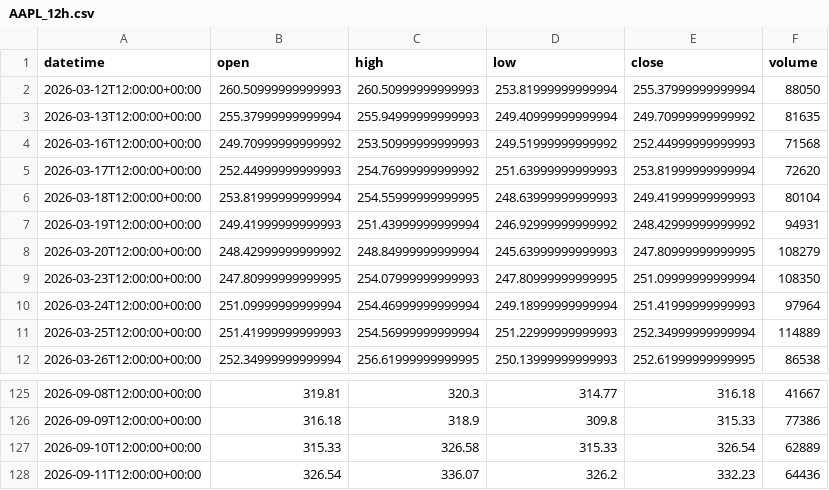
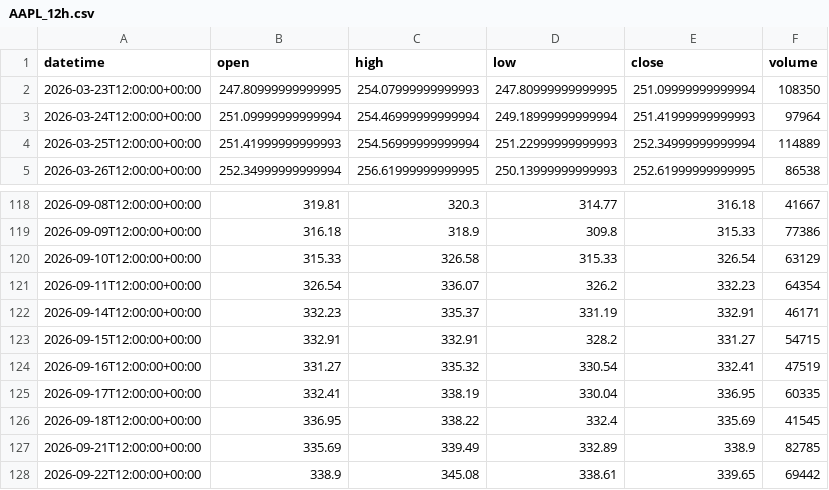
Before and after one commit to getdata-finance/aapl-12h-ohlcv-stocks-historical-data, a CSV file: AAPL_12h.csv, drawn as a sheet; only a part is shown, gaps mark what is left out.

Commit message:
Update AAPL 12h OHLCV sample

```diff
--- a/AAPL_12h.csv
+++ b/AAPL_12h.csv
@@ -1,9 +1,2 @@
 datetime,open,high,low,close,volume
-2026-03-12T12:00:00+00:00,260.50999999999993,260.50999999999993,253.81999999999994,255.37999999999994,88050
-2026-03-13T12:00:00+00:00,255.37999999999994,255.94999999999993,249.40999999999994,249.70999999999992,81635
-2026-03-16T12:00:00+00:00,249.70999999999992,253.50999999999993,249.51999999999992,252.44999999999993,71568
-2026-03-17T12:00:00+00:00,252.44999999999993,254.76999999999992,251.63999999999993,253.81999999999994,72620
-2026-03-18T12:00:00+00:00,253.81999999999994,254.55999999999995,248.63999999999993,249.41999999999993,80104
-2026-03-19T12:00:00+00:00,249.41999999999993,251.43999999999994,246.92999999999992,248.42999999999992,94931
-2026-03-20T12:00:00+00:00,248.42999999999992,248.84999999999994,245.63999999999993,247.80999999999995,108279
 2026-03-23T12:00:00+00:00,247.80999999999995,254.07999999999993,247.80999999999995,251.09999999999994,108350
@@ -126,3 +119,10 @@ datetime,open,high,low,close,volume
 2026-09-09T12:00:00+00:00,316.18,318.9,309.8,315.33,77386
-2026-09-10T12:00:00+00:00,315.33,326.58,315.33,326.54,62889
-2026-09-11T12:00:00+00:00,326.54,336.07,326.2,332.23,64436
+2026-09-10T12:00:00+00:00,315.33,326.58,315.33,326.54,63129
+2026-09-11T12:00:00+00:00,326.54,336.07,326.2,332.23,64354
+2026-09-14T12:00:00+00:00,332.23,335.37,331.19,332.91,46171
+2026-09-15T12:00:00+00:00,332.91,332.91,328.2,331.27,54715
+2026-09-16T12:00:00+00:00,331.27,335.32,330.54,332.41,47519
+2026-09-17T12:00:00+00:00,332.41,338.19,330.04,336.95,60335
+2026-09-18T12:00:00+00:00,336.95,338.22,332.4,335.69,41545
+2026-09-21T12:00:00+00:00,335.69,339.49,332.89,338.9,82785
+2026-09-22T12:00:00+00:00,338.9,345.08,338.61,339.65,69442
```
Also changed, not shown: 1 other file.
